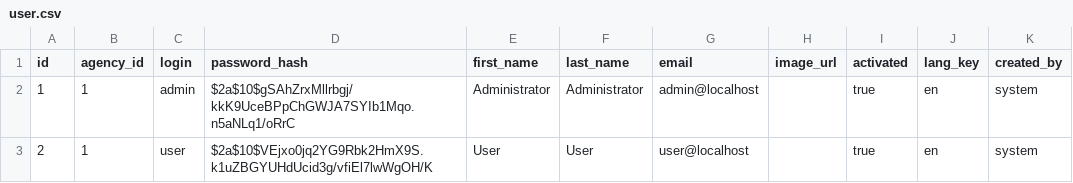
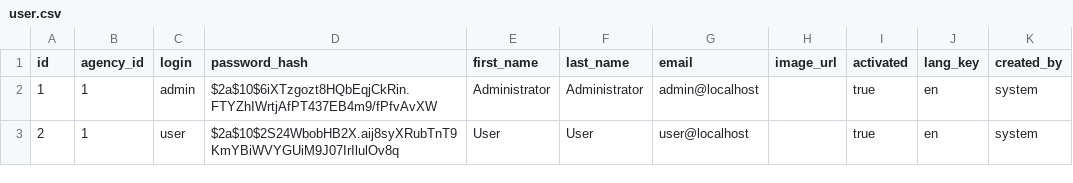
Before and after one commit to japleitez/peecko-one, a CSV file: src/main/resources/config/liquibase/init_data/user.csv, drawn as a sheet; only a part is shown; the diff names each change by its address in the sheet, - before the commit and + after, or states it on an @@ line.

```diff
--- a/src/main/resources/config/liquibase/init_data/user.csv
+++ b/src/main/resources/config/liquibase/init_data/user.csv
-D2 (password_hash): $2a$10$gSAhZrxMllrbgj/kkK9UceBPpChGWJA7SYIb1Mqo.n5aNLq1/oRrC
+D2 (password_hash): $2a$10$6iXTzgozt8HQbEqjCkRin.FTYZhIWrtjAfPT437EB4m9/fPfvAvXW
-D3 (password_hash): $2a$10$VEjxo0jq2YG9Rbk2HmX9S.k1uZBGYUHdUcid3g/vfiEl7lwWgOH/K
+D3 (password_hash): $2a$10$2S24WbobHB2X.aij8syXRubTnT9KmYBiWVYGUiM9J07IrIlulOv8q
```
Also changed, not shown: 24 other files.
